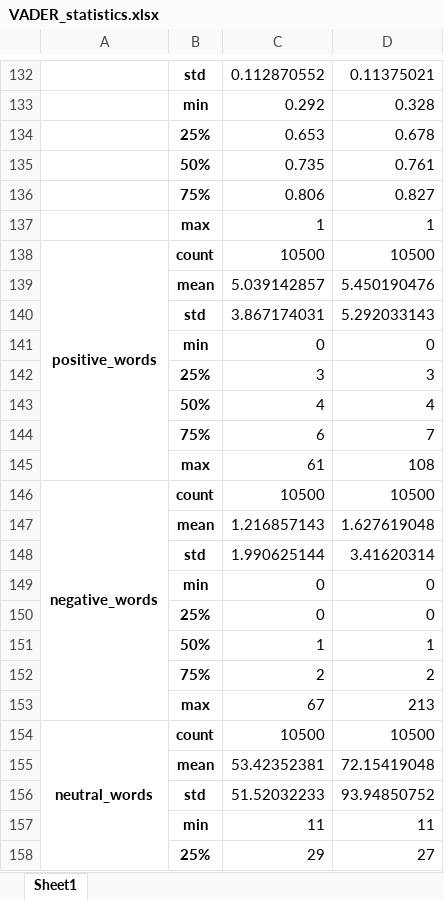
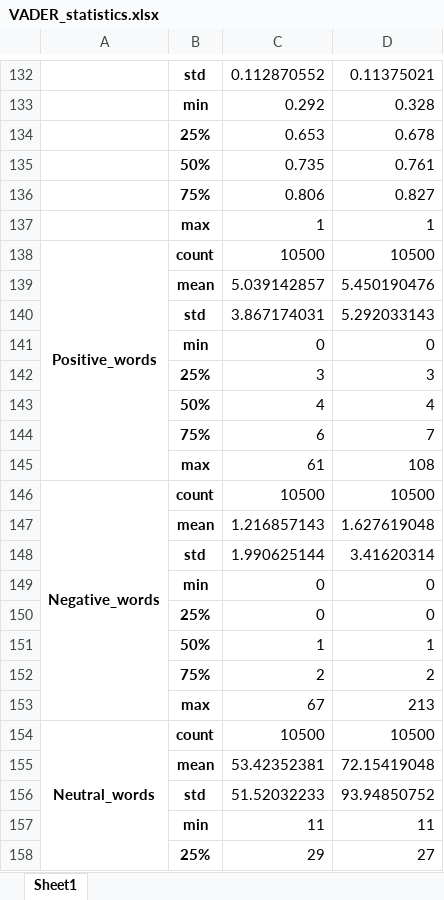
Before and after one commit to cpcelestial/CMSC-197-Miniproject, an Excel workbook: data/VADER_statistics.xlsx, sheet Sheet1, drawn as a sheet; only a part is shown, gaps mark what is left out; values as stored, in another font and other column widths than the file's, no borders; the diff covers the shown part only; the diff names each change by its address in the sheet, - before the commit and + after, or states it on an @@ line.

```diff
--- a/data/VADER_statistics.xlsx (sheet Sheet1)
+++ b/data/VADER_statistics.xlsx (sheet Sheet1)
-A138: positive_words
+A138: Positive_words
-A146: negative_words
+A146: Negative_words
-A154: neutral_words
+A154: Neutral_words
```
Also changed, not shown: 20 added rows, 20 removed rows, 1 moved row, 8 edited cells and merged cells elsewhere in this sheet, 10 other files.
